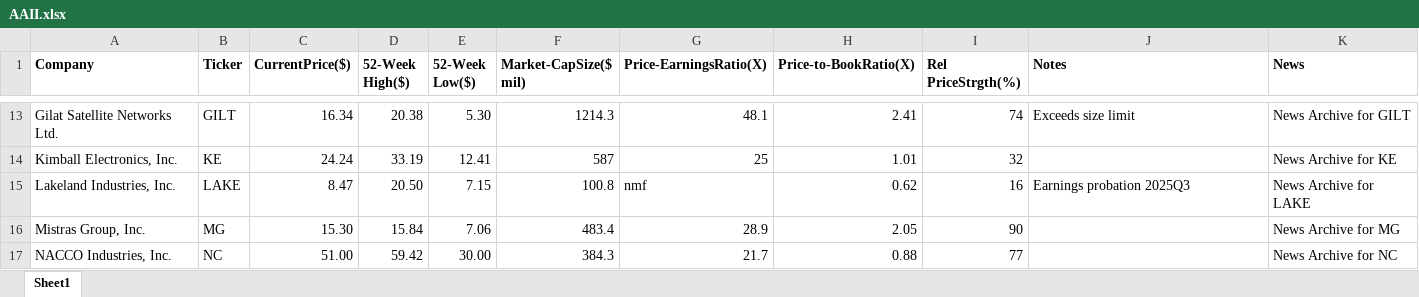
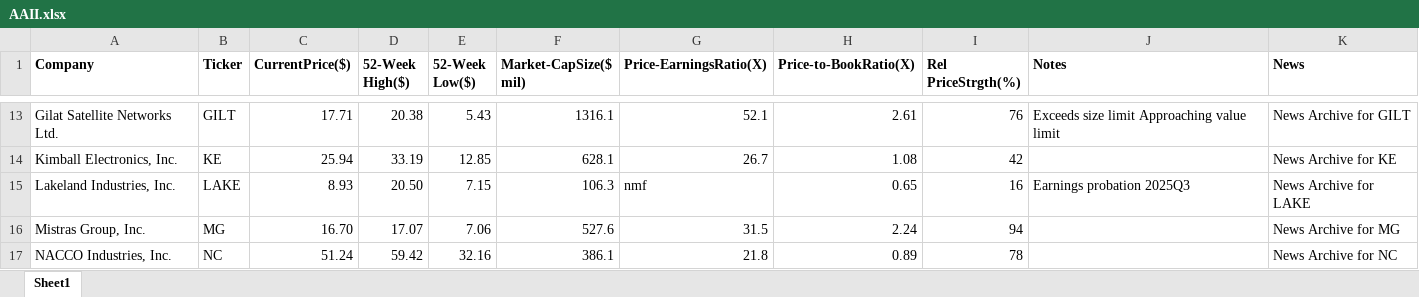
Before and after one commit to rickshilling/shadowPortfolio, an Excel workbook: AAII.xlsx, sheet Sheet1, drawn as a sheet; only a part is shown, gaps mark what is left out; values as stored, in another font and other column widths than the file's, no borders; charts and pictures not drawn; the diff covers the shown part only; the diff names each change by its address in the sheet, - before the commit and + after, or states it on an @@ line.

```diff
--- a/AAII.xlsx (sheet Sheet1)
+++ b/AAII.xlsx (sheet Sheet1)
-C13 (CurrentPrice($)): 16.34
+C13 (CurrentPrice($)): 17.71
-E13 (52-Week Low($)): 5.30
+E13 (52-Week Low($)): 5.43
-F13 (Market-CapSize($ mil)): 1214.3
+F13 (Market-CapSize($ mil)): 1316.1
-G13 (Price-EarningsRatio(X)): 48.1
+G13 (Price-EarningsRatio(X)): 52.1
-H13 (Price-to-BookRatio(X)): 2.41
+H13 (Price-to-BookRatio(X)): 2.61
-I13 (Rel PriceStrgth(%)): 74
+I13 (Rel PriceStrgth(%)): 76
-J13 (Notes): Exceeds size limit
+J13 (Notes): Exceeds size limit Approaching value limit
-C14 (CurrentPrice($)): 24.24
+C14 (CurrentPrice($)): 25.94
-E14 (52-Week Low($)): 12.41
+E14 (52-Week Low($)): 12.85
-F14 (Market-CapSize($ mil)): 587
+F14 (Market-CapSize($ mil)): 628.1
-G14 (Price-EarningsRatio(X)): 25
+G14 (Price-EarningsRatio(X)): 26.7
-H14 (Price-to-BookRatio(X)): 1.01
+H14 (Price-to-BookRatio(X)): 1.08
-I14 (Rel PriceStrgth(%)): 32
+I14 (Rel PriceStrgth(%)): 42
-C15 (CurrentPrice($)): 8.47
+C15 (CurrentPrice($)): 8.93
-F15 (Market-CapSize($ mil)): 100.8
+F15 (Market-CapSize($ mil)): 106.3
-H15 (Price-to-BookRatio(X)): 0.62
+H15 (Price-to-BookRatio(X)): 0.65
-C16 (CurrentPrice($)): 15.30
+C16 (CurrentPrice($)): 16.70
-D16 (52-Week High($)): 15.84
+D16 (52-Week High($)): 17.07
-F16 (Market-CapSize($ mil)): 483.4
+F16 (Market-CapSize($ mil)): 527.6
-G16 (Price-EarningsRatio(X)): 28.9
+G16 (Price-EarningsRatio(X)): 31.5
-H16 (Price-to-BookRatio(X)): 2.05
+H16 (Price-to-BookRatio(X)): 2.24
-I16 (Rel PriceStrgth(%)): 90
+I16 (Rel PriceStrgth(%)): 94
-C17 (CurrentPrice($)): 51.00
+C17 (CurrentPrice($)): 51.24
-E17 (52-Week Low($)): 30.00
+E17 (52-Week Low($)): 32.16
-F17 (Market-CapSize($ mil)): 384.3
+F17 (Market-CapSize($ mil)): 386.1
-G17 (Price-EarningsRatio(X)): 21.7
+G17 (Price-EarningsRatio(X)): 21.8
-H17 (Price-to-BookRatio(X)): 0.88
+H17 (Price-to-BookRatio(X)): 0.89
-I17 (Rel PriceStrgth(%)): 77
+I17 (Rel PriceStrgth(%)): 78
```
Also changed, not shown: 115 edited cells elsewhere in this sheet, TransactionHistory.xlsx, 1 other file.
